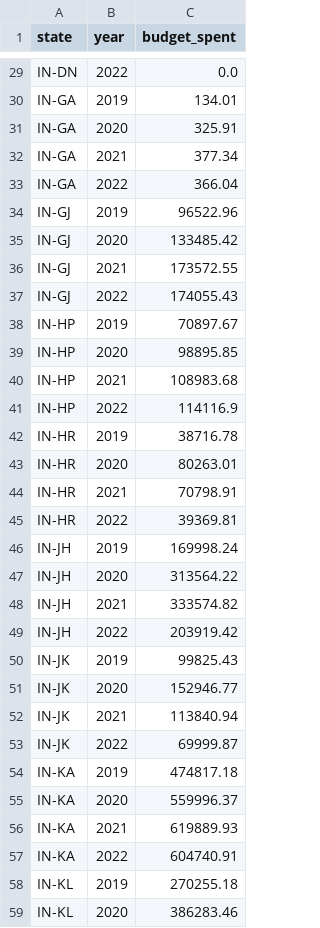
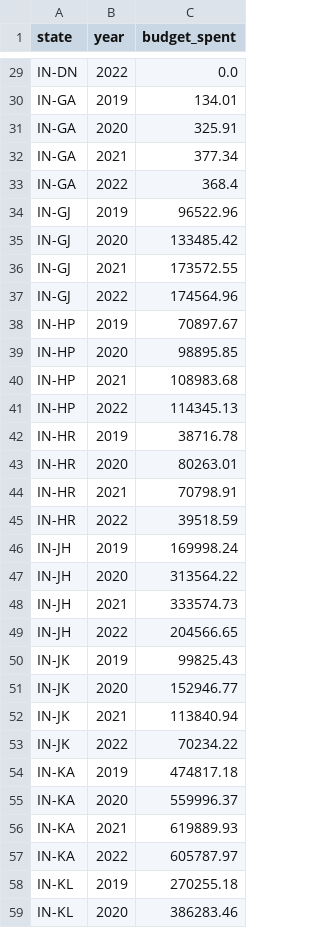
Before and after one commit to SameerEscalent/MGNREGAdata, a CSV file: yearly_state_wise_spend.csv, drawn as a sheet; only a part is shown, gaps mark what is left out; the diff covers the shown part only.

Commit message:
Update yearly_state_wise_spend.csv

```diff
--- a/yearly_state_wise_spend.csv
+++ b/yearly_state_wise_spend.csv
@@ -32,3 +32,3 @@ IN-GA,2020,325.91
 IN-GA,2021,377.34
-IN-GA,2022,366.04
+IN-GA,2022,368.4
 IN-GJ,2019,96522.96
@@ -36,3 +36,3 @@ IN-GJ,2020,133485.42
 IN-GJ,2021,173572.55
-IN-GJ,2022,174055.43
+IN-GJ,2022,174564.96
 IN-HP,2019,70897.67
@@ -40,3 +40,3 @@ IN-HP,2020,98895.85
 IN-HP,2021,108983.68
-IN-HP,2022,114116.9
+IN-HP,2022,114345.13
 IN-HR,2019,38716.78
@@ -44,7 +44,7 @@ IN-HR,2020,80263.01
 IN-HR,2021,70798.91
-IN-HR,2022,39369.81
+IN-HR,2022,39518.59
 IN-JH,2019,169998.24
 IN-JH,2020,313564.22
-IN-JH,2021,333574.82
-IN-JH,2022,203919.42
+IN-JH,2021,333574.73
+IN-JH,2022,204566.65
 IN-JK,2019,99825.43
@@ -52,3 +52,3 @@ IN-JK,2020,152946.77
 IN-JK,2021,113840.94
-IN-JK,2022,69999.87
+IN-JK,2022,70234.22
 IN-KA,2019,474817.18
@@ -56,3 +56,3 @@ IN-KA,2020,559996.37
 IN-KA,2021,619889.93
-IN-KA,2022,604740.91
+IN-KA,2022,605787.97
 IN-KL,2019,270255.18
```
Also changed, not shown: 26 edited cells elsewhere in this file.
